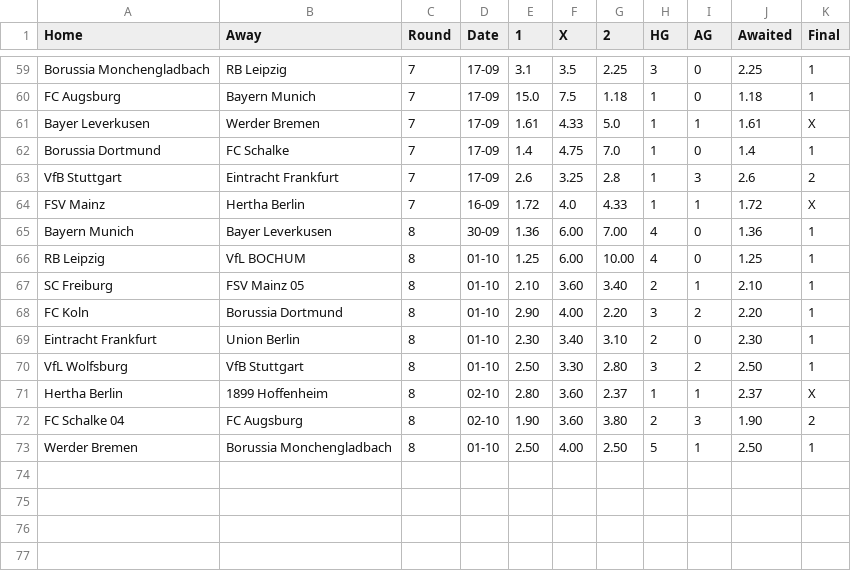
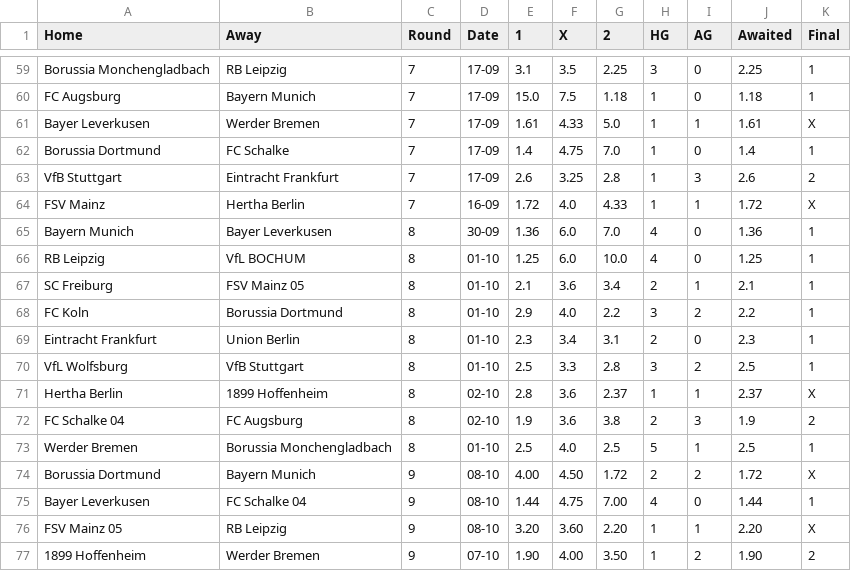
Before and after one commit to Brr1-99/Sport_Events_Stats_Collector, a CSV file: src/rounds/2022_Bundesliga.csv, drawn as a sheet; only a part is shown, gaps mark what is left out; the diff covers the shown part only.

```diff
--- a/src/rounds/2022_Bundesliga.csv
+++ b/src/rounds/2022_Bundesliga.csv
@@ -64,10 +64,14 @@ VfB Stuttgart,Eintracht Frankfurt,7,17-09,2.6,3.25,2.8,1,3,2.6,2
 FSV Mainz,Hertha Berlin,7,16-09,1.72,4.0,4.33,1,1,1.72,X
-Bayern Munich,Bayer Leverkusen,8,30-09,1.36,6.00,7.00,4,0,1.36,1
-RB Leipzig,VfL BOCHUM,8,01-10,1.25,6.00,10.00,4,0,1.25,1
-SC Freiburg,FSV Mainz 05,8,01-10,2.10,3.60,3.40,2,1,2.10,1
-FC Koln,Borussia Dortmund,8,01-10,2.90,4.00,2.20,3,2,2.20,1
-Eintracht Frankfurt,Union Berlin,8,01-10,2.30,3.40,3.10,2,0,2.30,1
-VfL Wolfsburg,VfB Stuttgart,8,01-10,2.50,3.30,2.80,3,2,2.50,1
-Hertha Berlin,1899 Hoffenheim,8,02-10,2.80,3.60,2.37,1,1,2.37,X
-FC Schalke 04,FC Augsburg,8,02-10,1.90,3.60,3.80,2,3,1.90,2
-Werder Bremen,Borussia Monchengladbach,8,01-10,2.50,4.00,2.50,5,1,2.50,1
+Bayern Munich,Bayer Leverkusen,8,30-09,1.36,6.0,7.0,4,0,1.36,1
+RB Leipzig,VfL BOCHUM,8,01-10,1.25,6.0,10.0,4,0,1.25,1
+SC Freiburg,FSV Mainz 05,8,01-10,2.1,3.6,3.4,2,1,2.1,1
+FC Koln,Borussia Dortmund,8,01-10,2.9,4.0,2.2,3,2,2.2,1
+Eintracht Frankfurt,Union Berlin,8,01-10,2.3,3.4,3.1,2,0,2.3,1
+VfL Wolfsburg,VfB Stuttgart,8,01-10,2.5,3.3,2.8,3,2,2.5,1
+Hertha Berlin,1899 Hoffenheim,8,02-10,2.8,3.6,2.37,1,1,2.37,X
+FC Schalke 04,FC Augsburg,8,02-10,1.9,3.6,3.8,2,3,1.9,2
+Werder Bremen,Borussia Monchengladbach,8,01-10,2.5,4.0,2.5,5,1,2.5,1
+Borussia Dortmund,Bayern Munich,9,08-10,4.00,4.50,1.72,2,2,1.72,X
+Bayer Leverkusen,FC Schalke 04,9,08-10,1.44,4.75,7.00,4,0,1.44,1
+FSV Mainz 05,RB Leipzig,9,08-10,3.20,3.60,2.20,1,1,2.20,X
+1899 Hoffenheim,Werder Bremen,9,07-10,1.90,4.00,3.50,1,2,1.90,2
```
Also changed, not shown: 5 added rows elsewhere in this file, src/rounds/2022_La_Liga.csv, src/rounds/2022_Ligue_1.csv, 9 other files.
